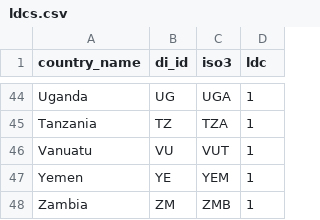
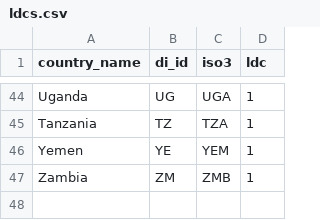
Before and after one commit to devinit/ddw-data-update-configs, a CSV file: manual/CSV/ldcs.csv, drawn as a sheet; only a part is shown, gaps mark what is left out; the diff names each change by its address in the sheet, - before the commit and + after, or states it on an @@ line.

Commit message:
Update ldcs.csv
Update to latest list of LDCs

```diff
--- a/manual/CSV/ldcs.csv
+++ b/manual/CSV/ldcs.csv
-row 46: Vanuatu | VU | VUT | 1
```
